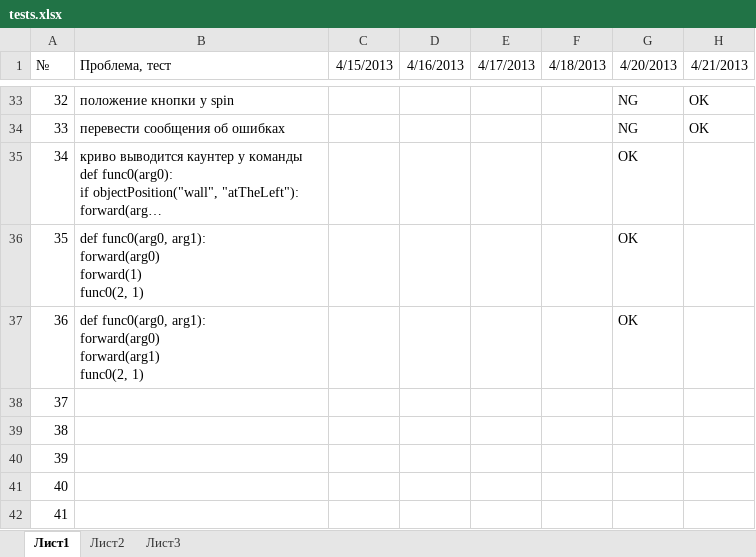
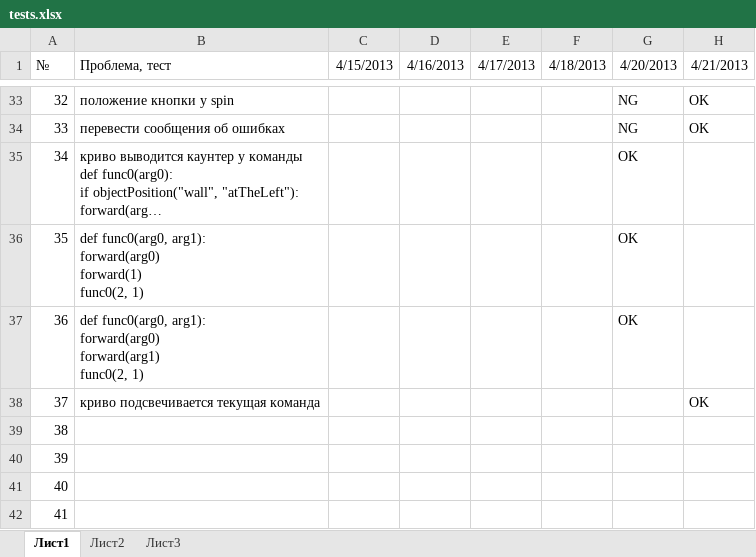
Before and after one commit to klenin/cats-junior, an Excel workbook: tests.xlsx, sheet Лист1, drawn as a sheet; only a part is shown, gaps mark what is left out; long unchanged cells end in …; values as stored, in another font and other column widths than the file's, no borders; conditional formats not drawn; the diff names each change by its address in the sheet, - before the commit and + after, or states it on an @@ line.

```diff
--- a/tests.xlsx (sheet Лист1)
+++ b/tests.xlsx (sheet Лист1)
-B38 (Проблема, тест): (empty)
+B38 (Проблема, тест): криво подсвечивается текущая команда
-H38 (4/21/2013): (empty)
+H38 (4/21/2013): OK
```
Also changed, not shown: 4 other files.
